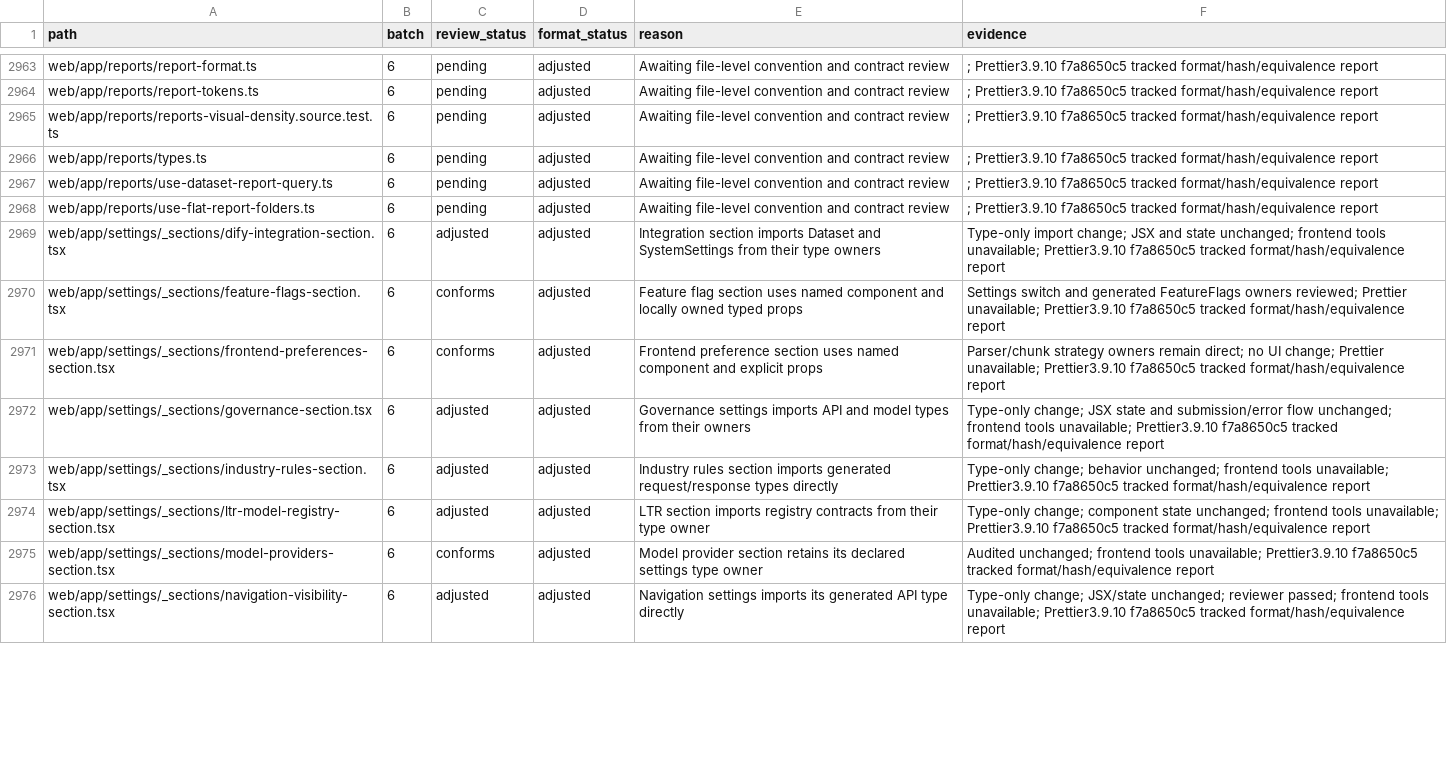
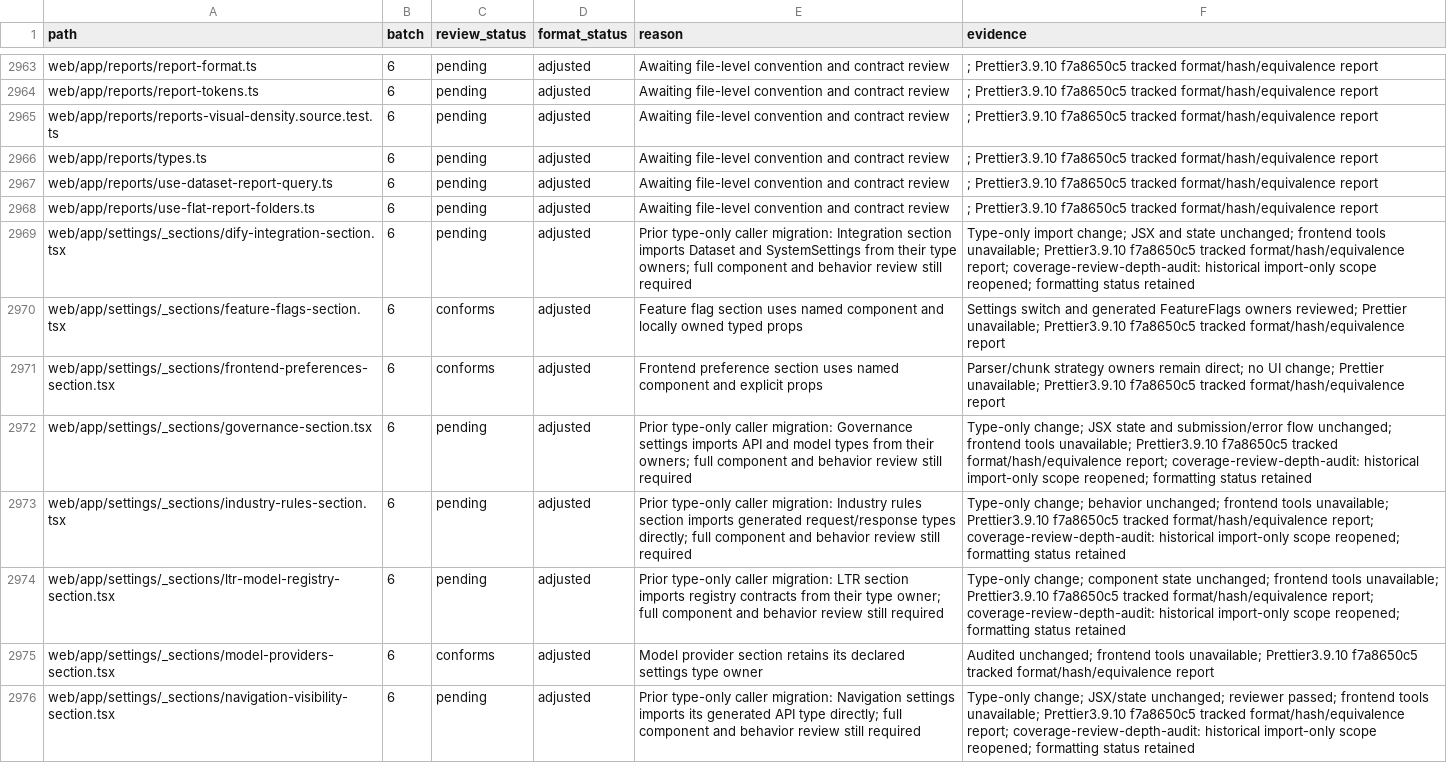
Before and after one commit to skygazer42/MimirQ, a CSV file: docs/maintenance/style-unification/coverage.csv, drawn as a sheet; only a part is shown, gaps mark what is left out; the diff covers the shown part only.

Commit message:
docs(style): reopen partial component reviews

```diff
--- a/docs/maintenance/style-unification/coverage.csv
+++ b/docs/maintenance/style-unification/coverage.csv
@@ -2968,9 +2968,9 @@ web/app/reports/use-dataset-report-query.ts,6,pending,adjusted,Awaiting file-lev
 web/app/reports/use-flat-report-folders.ts,6,pending,adjusted,Awaiting file-level convention and contract review,; Prettier3.9.10 f7a8650c5 tracked format/hash/equivalence report
-web/app/settings/_sections/dify-integration-section.tsx,6,adjusted,adjusted,Integration section imports Dataset and SystemSettings from their type owners,Type-only import change; JSX and state unchanged; frontend tools unavailable; Prettier3.9.10 f7a8650c5 tracked format/hash/equivalence report
+web/app/settings/_sections/dify-integration-section.tsx,6,pending,adjusted,Prior type-only caller migration: Integration section imports Dataset and SystemSettings from their type owners; full component and behavior review still required,Type-only import change; JSX and state unchanged; frontend tools unavailable; Prettier3.9.10 f7a8650c5 tracked format/hash/equivalence report; coverage-review-depth-audit: historical import-only scope reopened; formatting status retained
 web/app/settings/_sections/feature-flags-section.tsx,6,conforms,adjusted,Feature flag section uses named component and locally owned typed props,Settings switch and generated FeatureFlags owners reviewed; Prettier unavailable; Prettier3.9.10 f7a8650c5 tracked format/hash/equivalence report
 web/app/settings/_sections/frontend-preferences-section.tsx,6,conforms,adjusted,Frontend preference section uses named component and explicit props,Parser/chunk strategy owners remain direct; no UI change; Prettier unavailable; Prettier3.9.10 f7a8650c5 tracked format/hash/equivalence report
-web/app/settings/_sections/governance-section.tsx,6,adjusted,adjusted,Governance settings imports API and model types from their owners,Type-only change; JSX state and submission/error flow unchanged; frontend tools unavailable; Prettier3.9.10 f7a8650c5 tracked format/hash/equivalence report
-web/app/settings/_sections/industry-rules-section.tsx,6,adjusted,adjusted,Industry rules section imports generated request/response types directly,Type-only change; behavior unchanged; frontend tools unavailable; Prettier3.9.10 f7a8650c5 tracked format/hash/equivalence report
-web/app/settings/_sections/ltr-model-registry-section.tsx,6,adjusted,adjusted,LTR section imports registry contracts from their type owner,Type-only change; component state unchanged; frontend tools unavailable; Prettier3.9.10 f7a8650c5 tracked format/hash/equivalence report
+web/app/settings/_sections/governance-section.tsx,6,pending,adjusted,Prior type-only caller migration: Governance settings imports API and model types from their owners; full component and behavior review still required,Type-only change; JSX state and submission/error flow unchanged; frontend tools unavailable; Prettier3.9.10 f7a8650c5 tracked format/hash/equivalence report; coverage-review-depth-audit: historical import-only scope reopened; formatting status retained
+web/app/settings/_sections/industry-rules-section.tsx,6,pending,adjusted,Prior type-only caller migration: Industry rules section imports generated request/response types directly; full component and behavior review still required,Type-only change; behavior unchanged; frontend tools unavailable; Prettier3.9.10 f7a8650c5 tracked format/hash/equivalence report; coverage-review-depth-audit: historical import-only scope reopened; formatting status retained
+web/app/settings/_sections/ltr-model-registry-section.tsx,6,pending,adjusted,Prior type-only caller migration: LTR section imports registry contracts from their type owner; full component and behavior review still required,Type-only change; component state unchanged; frontend tools unavailable; Prettier3.9.10 f7a8650c5 tracked format/hash/equivalence report; coverage-review-depth-audit: historical import-only scope reopened; formatting status retained
 web/app/settings/_sections/model-providers-section.tsx,6,conforms,adjusted,Model provider section retains its declared settings type owner,Audited unchanged; frontend tools unavailable; Prettier3.9.10 f7a8650c5 tracked format/hash/equivalence report
-web/app/settings/_sections/navigation-visibility-section.tsx,6,adjusted,adjusted,Navigation settings imports its generated API type directly,Type-only change; JSX/state unchanged; reviewer passed; frontend tools unavailable; Prettier3.9.10 f7a8650c5 tracked format/hash/equivalence report
+web/app/settings/_sections/navigation-visibility-section.tsx,6,pending,adjusted,Prior type-only caller migration: Navigation settings imports its generated API type directly; full component and behavior review still required,Type-only change; JSX/state unchanged; reviewer passed; frontend tools unavailable; Prettier3.9.10 f7a8650c5 tracked format/hash/equivalence report; coverage-review-depth-audit: historical import-only scope reopened; formatting status retained
```
Also changed, not shown: 24 edited cells elsewhere in this file, 1 other file.
